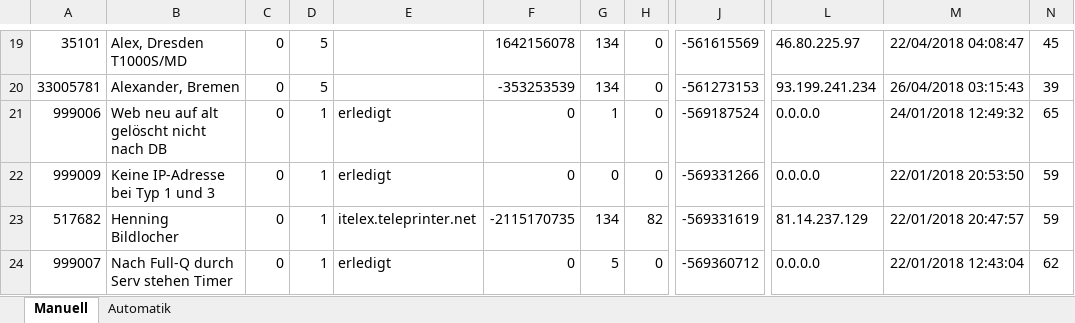
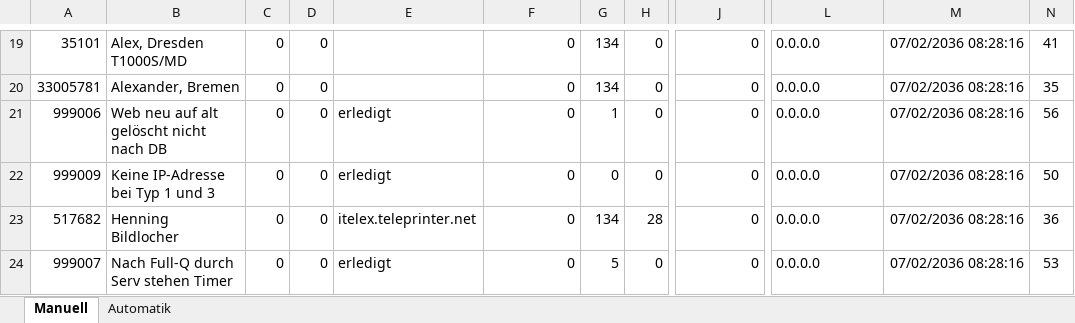
Before and after one commit to toresbe/itelex, an Excel workbook: TlnServerTester.xlsm, sheet Manuell, drawn as a sheet; only a part is shown, gaps mark what is left out; values as stored, in another font and other column widths than the file's, no borders; charts and pictures not drawn; the diff covers the shown part only; the diff names each change by its address in the sheet, - before the commit and + after, or states it on an @@ line.

```diff
--- a/TlnServerTester.xlsm (sheet Manuell)
+++ b/TlnServerTester.xlsm (sheet Manuell)
-D19:D20: 5
+D19:D20: 0
-F19: 1642156078
+F19: 0
-J19: -561615569
+J19: 0
-L19: 46.80.225.97
+L19: 0.0.0.0
-M19: 22/04/2018 04:08:47
+M19: 07/02/2036 08:28:16
-N19: 45
+N19: 41
-F20: -353253539
+F20: 0
-J20: -561273153
+J20: 0
-L20: 93.199.241.234
+L20: 0.0.0.0
-M20: 26/04/2018 03:15:43
+M20: 07/02/2036 08:28:16
-N20: 39
+N20: 35
-D21:D24: 1
+D21:D24: 0
-J21: -569187524
+J21: 0
-M21: 24/01/2018 12:49:32
+M21: 07/02/2036 08:28:16
-N21: 65
+N21: 56
-J22: -569331266
+J22: 0
-M22: 22/01/2018 20:53:50
+M22: 07/02/2036 08:28:16
-N22: 59
+N22: 50
-F23: -2115170735
+F23: 0
-H23: 82
+H23: 28
-J23: -569331619
+J23: 0
-L23: 81.14.237.129
+L23: 0.0.0.0
-M23: 22/01/2018 20:47:57
+M23: 07/02/2036 08:28:16
-N23: 59
+N23: 36
-J24: -569360712
+J24: 0
-M24: 22/01/2018 12:43:04
+M24: 07/02/2036 08:28:16
-N24: 62
+N24: 53
```
Also changed, not shown: 13 added rows, 13 removed rows and 1404 edited cells elsewhere in this sheet, sheet Automatik, formulas that keep their value.
